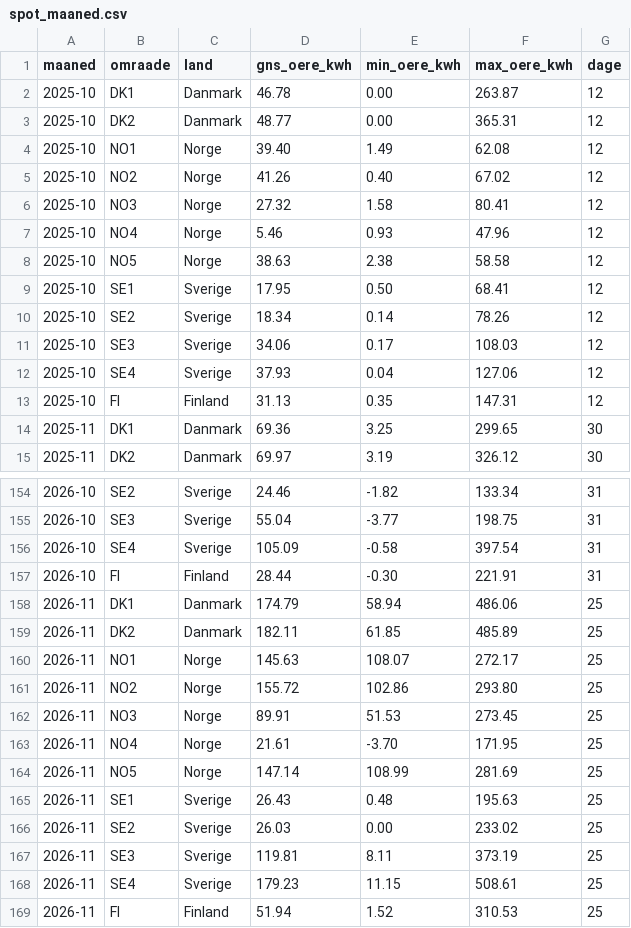
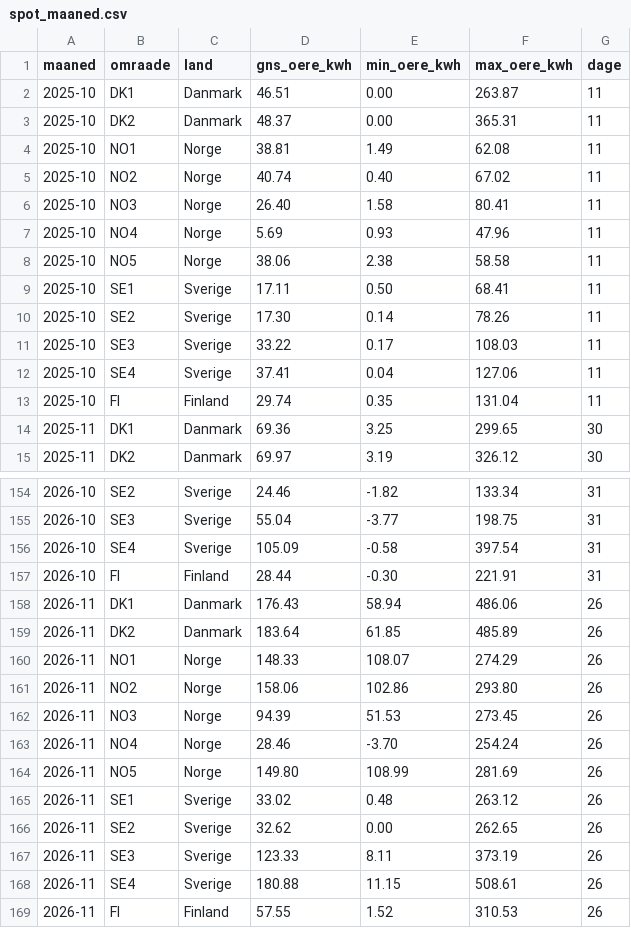
Before and after one commit to fortrin/nordisk-energimarked, a CSV file: data/spot_maaned.csv, drawn as a sheet; only a part is shown, gaps mark what is left out.

```diff
--- a/data/spot_maaned.csv
+++ b/data/spot_maaned.csv
@@ -1,14 +1,14 @@
 maaned,omraade,land,gns_oere_kwh,min_oere_kwh,max_oere_kwh,dage
-2025-10,DK1,Danmark,46.78,0.00,263.87,12
-2025-10,DK2,Danmark,48.77,0.00,365.31,12
-2025-10,NO1,Norge,39.40,1.49,62.08,12
-2025-10,NO2,Norge,41.26,0.40,67.02,12
-2025-10,NO3,Norge,27.32,1.58,80.41,12
-2025-10,NO4,Norge,5.46,0.93,47.96,12
-2025-10,NO5,Norge,38.63,2.38,58.58,12
-2025-10,SE1,Sverige,17.95,0.50,68.41,12
-2025-10,SE2,Sverige,18.34,0.14,78.26,12
-2025-10,SE3,Sverige,34.06,0.17,108.03,12
-2025-10,SE4,Sverige,37.93,0.04,127.06,12
-2025-10,FI,Finland,31.13,0.35,147.31,12
+2025-10,DK1,Danmark,46.51,0.00,263.87,11
+2025-10,DK2,Danmark,48.37,0.00,365.31,11
+2025-10,NO1,Norge,38.81,1.49,62.08,11
+2025-10,NO2,Norge,40.74,0.40,67.02,11
+2025-10,NO3,Norge,26.40,1.58,80.41,11
+2025-10,NO4,Norge,5.69,0.93,47.96,11
+2025-10,NO5,Norge,38.06,2.38,58.58,11
+2025-10,SE1,Sverige,17.11,0.50,68.41,11
+2025-10,SE2,Sverige,17.30,0.14,78.26,11
+2025-10,SE3,Sverige,33.22,0.17,108.03,11
+2025-10,SE4,Sverige,37.41,0.04,127.06,11
+2025-10,FI,Finland,29.74,0.35,131.04,11
 2025-11,DK1,Danmark,69.36,3.25,299.65,30
@@ -157,13 +157,13 @@ maaned,omraade,land,gns_oere_kwh,min_oere_kwh,max_oere_kwh,dage
 2026-10,FI,Finland,28.44,-0.30,221.91,31
-2026-11,DK1,Danmark,174.79,58.94,486.06,25
-2026-11,DK2,Danmark,182.11,61.85,485.89,25
-2026-11,NO1,Norge,145.63,108.07,272.17,25
-2026-11,NO2,Norge,155.72,102.86,293.80,25
-2026-11,NO3,Norge,89.91,51.53,273.45,25
-2026-11,NO4,Norge,21.61,-3.70,171.95,25
-2026-11,NO5,Norge,147.14,108.99,281.69,25
-2026-11,SE1,Sverige,26.43,0.48,195.63,25
-2026-11,SE2,Sverige,26.03,0.00,233.02,25
-2026-11,SE3,Sverige,119.81,8.11,373.19,25
-2026-11,SE4,Sverige,179.23,11.15,508.61,25
-2026-11,FI,Finland,51.94,1.52,310.53,25
+2026-11,DK1,Danmark,176.43,58.94,486.06,26
+2026-11,DK2,Danmark,183.64,61.85,485.89,26
+2026-11,NO1,Norge,148.33,108.07,274.29,26
+2026-11,NO2,Norge,158.06,102.86,293.80,26
+2026-11,NO3,Norge,94.39,51.53,273.45,26
+2026-11,NO4,Norge,28.46,-3.70,254.24,26
+2026-11,NO5,Norge,149.80,108.99,281.69,26
+2026-11,SE1,Sverige,33.02,0.48,263.12,26
+2026-11,SE2,Sverige,32.62,0.00,262.65,26
+2026-11,SE3,Sverige,123.33,8.11,373.19,26
+2026-11,SE4,Sverige,180.88,11.15,508.61,26
+2026-11,FI,Finland,57.55,1.52,310.53,26
```
Also changed, not shown: data/spot_daglig.csv, data/spot_profil_daglig.csv, 3 other files.
